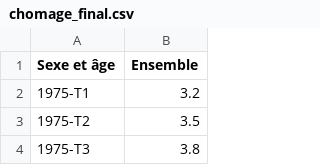
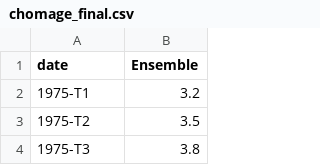
Before and after one commit to amreily/Projet-python-2A, a CSV file: chomage_final.csv, drawn as a sheet; only a part is shown.

Commit message:
j'avais oublié le chomage mdr

```diff
--- a/chomage_final.csv
+++ b/chomage_final.csv
@@ -1,2 +1,2 @@
-Sexe et âge,Ensemble
+date,Ensemble
 1975-T1,3.2
```
Also changed, not shown: 2 other files.
